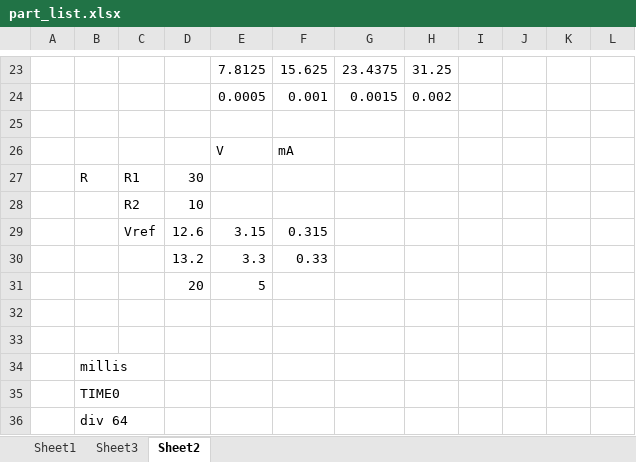
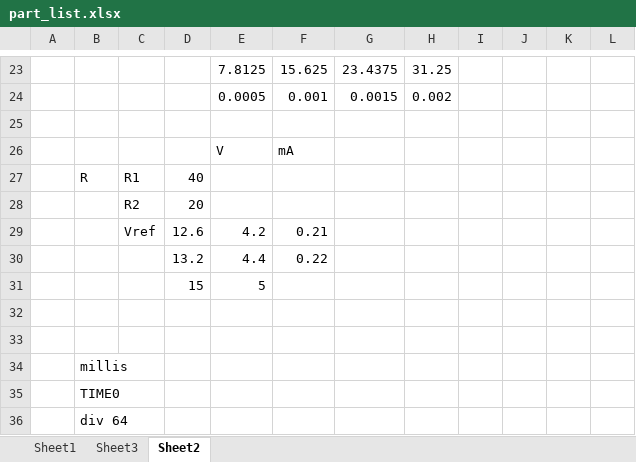
Before and after one commit to PingguSoft/B-ROBOT, an Excel workbook: sch/part_list.xlsx, sheet Sheet2, drawn as a sheet; only a part is shown, gaps mark what is left out; values as stored, in another font and other column widths than the file's, no borders; removed rows and columns are numbered as before the commit, all else as after; the diff names each change by its address in the sheet, - before the commit and + after, or states it on an @@ line.

```diff
--- a/sch/part_list.xlsx (sheet Sheet2)
+++ b/sch/part_list.xlsx (sheet Sheet2)
-D27: 30
+D27: 40
-D28: 10
+D28: 20
-E29: 3.15
+E29: 4.2
-F29: 0.315
+F29: 0.21
-row 30:  |  |  | 13.2 | 3.3 | 0.33
-row 31:  |  |  | 20 | 5
+row 30:  |  |  | 13.2 | 4.4 | 0.22
+row 31:  |  |  | 15 | 5
```
Also changed, not shown: 3 other files.
